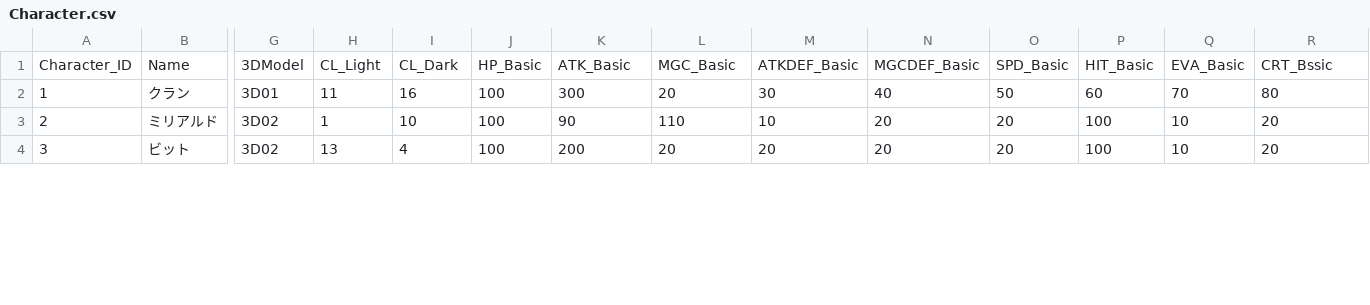
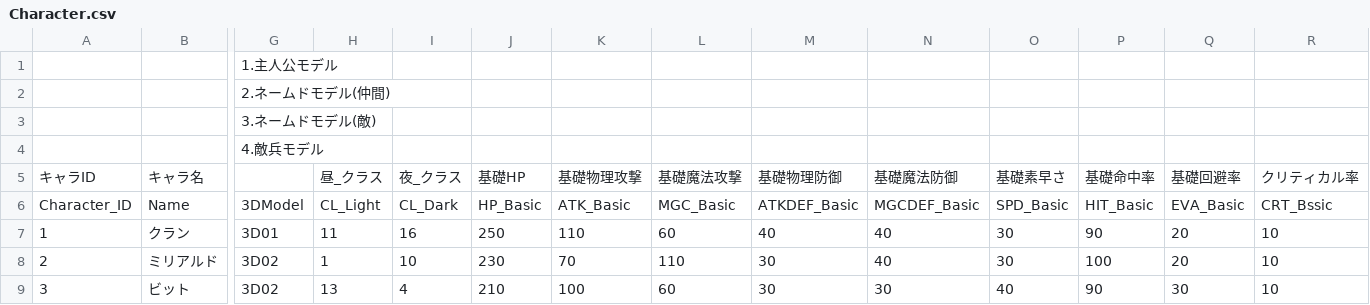
Before and after one commit to Konnno-souta/SLG, a CSV file: Assets/Kokoro/CSV/Character.csv, drawn as a sheet; only a part is shown, gaps mark what is left out; addresses are those after the commit; rows hold the shown columns only; the diff covers the shown part only; the diff names each change by its address in the sheet, - before the commit and + after, or states it on an @@ line.

```diff
--- a/Assets/Kokoro/CSV/Character.csv
+++ b/Assets/Kokoro/CSV/Character.csv
+row 1:  |  | 1.主人公モデル
+row 2:  |  | 2.ネームドモデル(仲間)
+row 3:  |  | 3.ネームドモデル(敵)
+row 4:  |  | 4.敵兵モデル
+row 5: キャラID | キャラ名 |  | 昼_クラス | 夜_クラス | 基礎HP | 基礎物理攻撃 | 基礎魔法攻撃 | 基礎物理防御 | 基礎魔法防御 | 基礎素早さ | 基礎命中率 | 基礎回避率 | クリティカル率
-J7: 100
+J7: 250
-K7: 300
+K7: 110
-L7: 20
+L7: 60
-M7: 30
+M7: 40
-O7: 50
+O7: 30
-P7: 60
+P7: 90
-Q7: 70
+Q7: 20
-R7: 80
+R7: 10
-J8: 100
+J8: 230
-K8: 90
+K8: 70
-M8: 10
+M8: 30
-N8: 20
+N8: 40
-O8: 20
+O8: 30
-Q8: 10
+Q8: 20
-R8:R9: 20
+R8:R9: 10
-J9: 100
+J9: 210
-K9: 200
+K9: 100
-L9: 20
+L9: 60
-M9: 20
+M9: 30
-N9: 20
+N9: 30
-O9: 20
+O9: 40
-P9: 100
+P9: 90
-Q9: 10
+Q9: 30
```
Also changed, not shown: 9 added rows and 142 edited cells elsewhere in this file, Assets/Kokoro/CSV/3DMode_Rist.csv, Assets/Kokoro/CSV/Class.csv, 7 other files.
